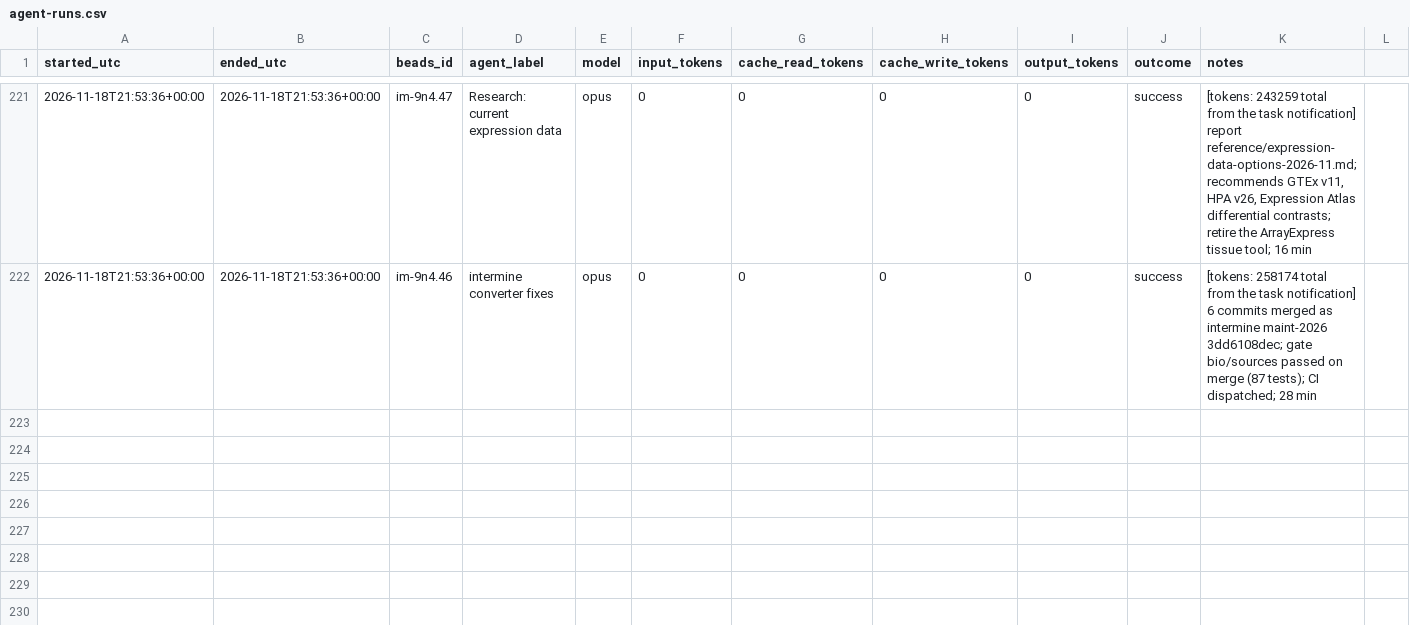
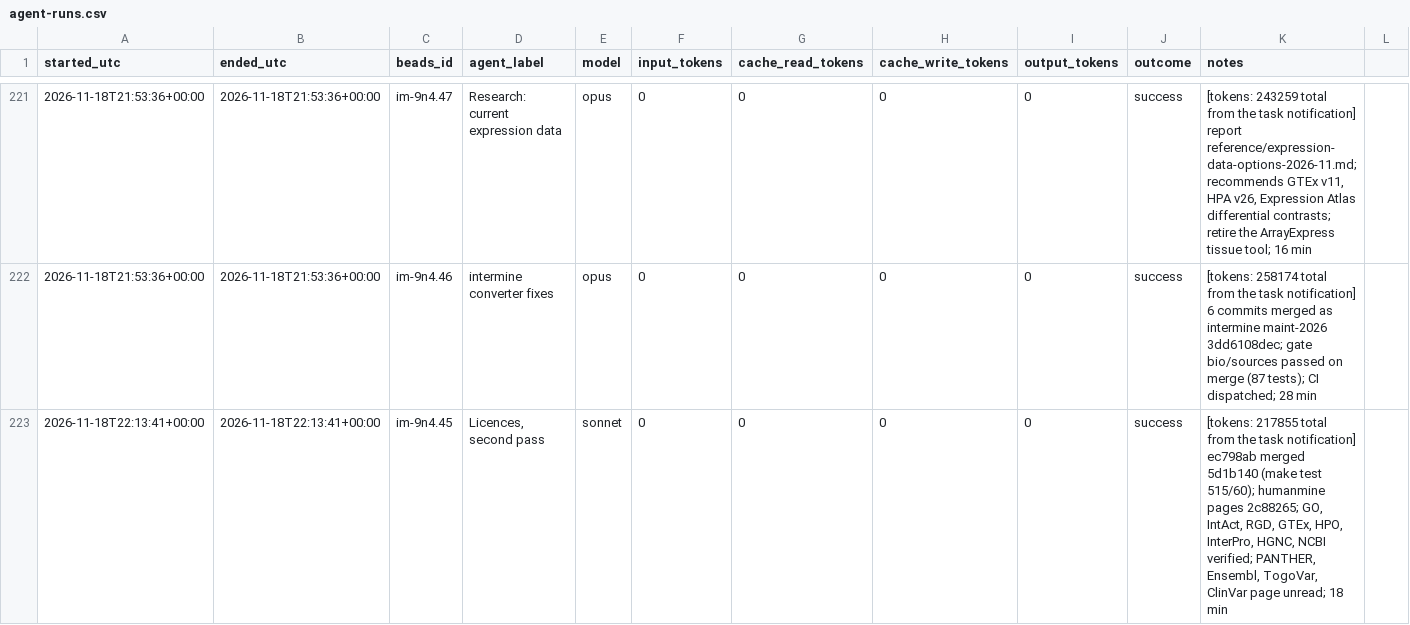
Before and after one commit to gmicklem/intermine-planning, a CSV file: status/agent-runs.csv, drawn as a sheet; only a part is shown, gaps mark what is left out.

```diff
--- a/status/agent-runs.csv
+++ b/status/agent-runs.csv
@@ -223 +223,2 @@ started_utc,ended_utc,beads_id,agent_label,model,input_tokens,cache_read_tokens,
 2026-11-18T21:53:36+00:00,2026-11-18T21:53:36+00:00,im-9n4.46,intermine converter fixes,opus,0,0,0,0,success,[tokens: 258174 total from the task notification] 6 commits merged as intermine maint-2026 3dd6108dec; gate bio/sources passed on merge (87 tests); CI dispatched; 28 min
+2026-11-18T22:13:41+00:00,2026-11-18T22:13:41+00:00,im-9n4.45,"Licences, second pass",sonnet,0,0,0,0,success,"[tokens: 217855 total from the task notification] ec798ab merged 5d1b140 (make test 515/60); humanmine pages 2c88265; GO, IntAct, RGD, GTEx, HPO, InterPro, HGNC, NCBI verified; PANTHER, Ensembl, TogoVar, ClinVar page unread; 18 min"
```
Also changed, not shown: 1 other file.
